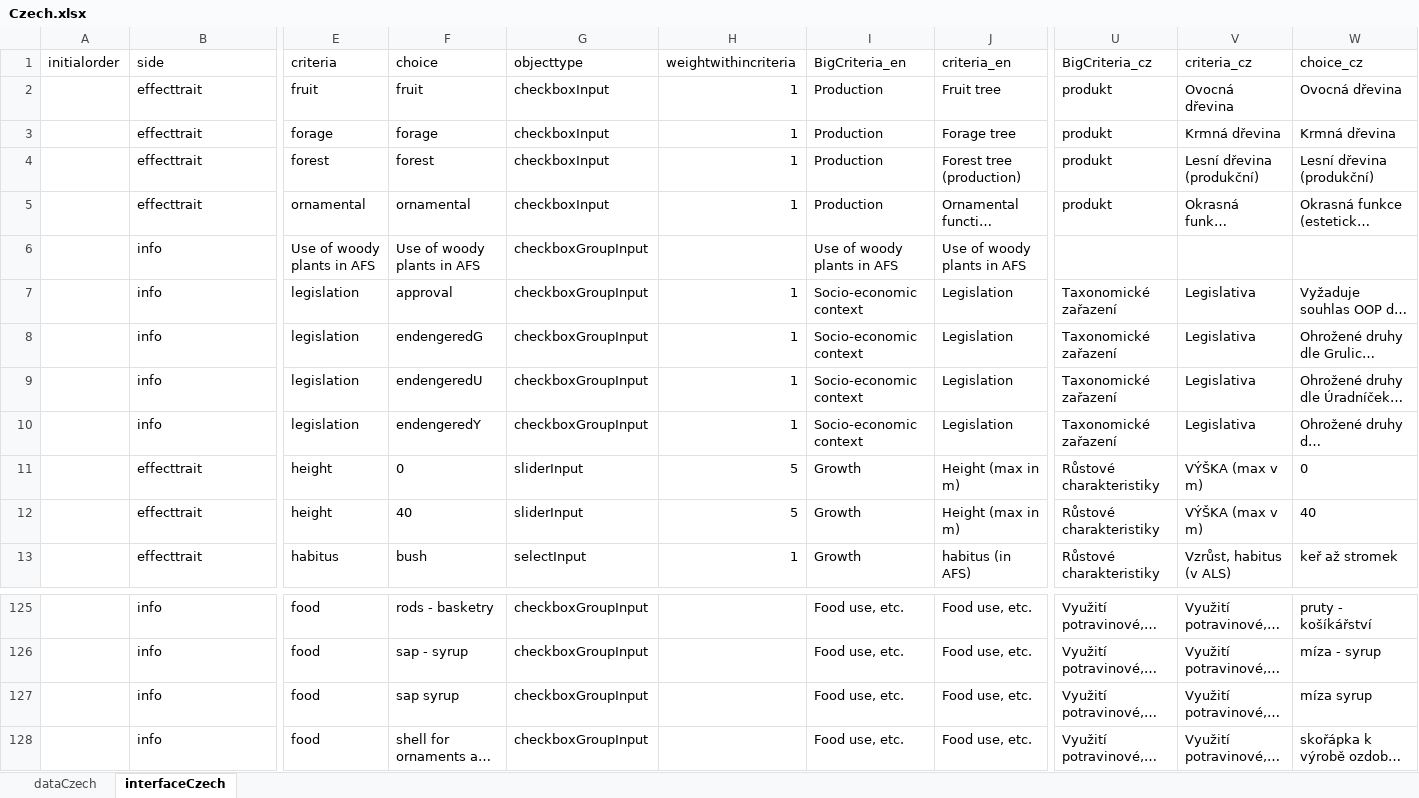
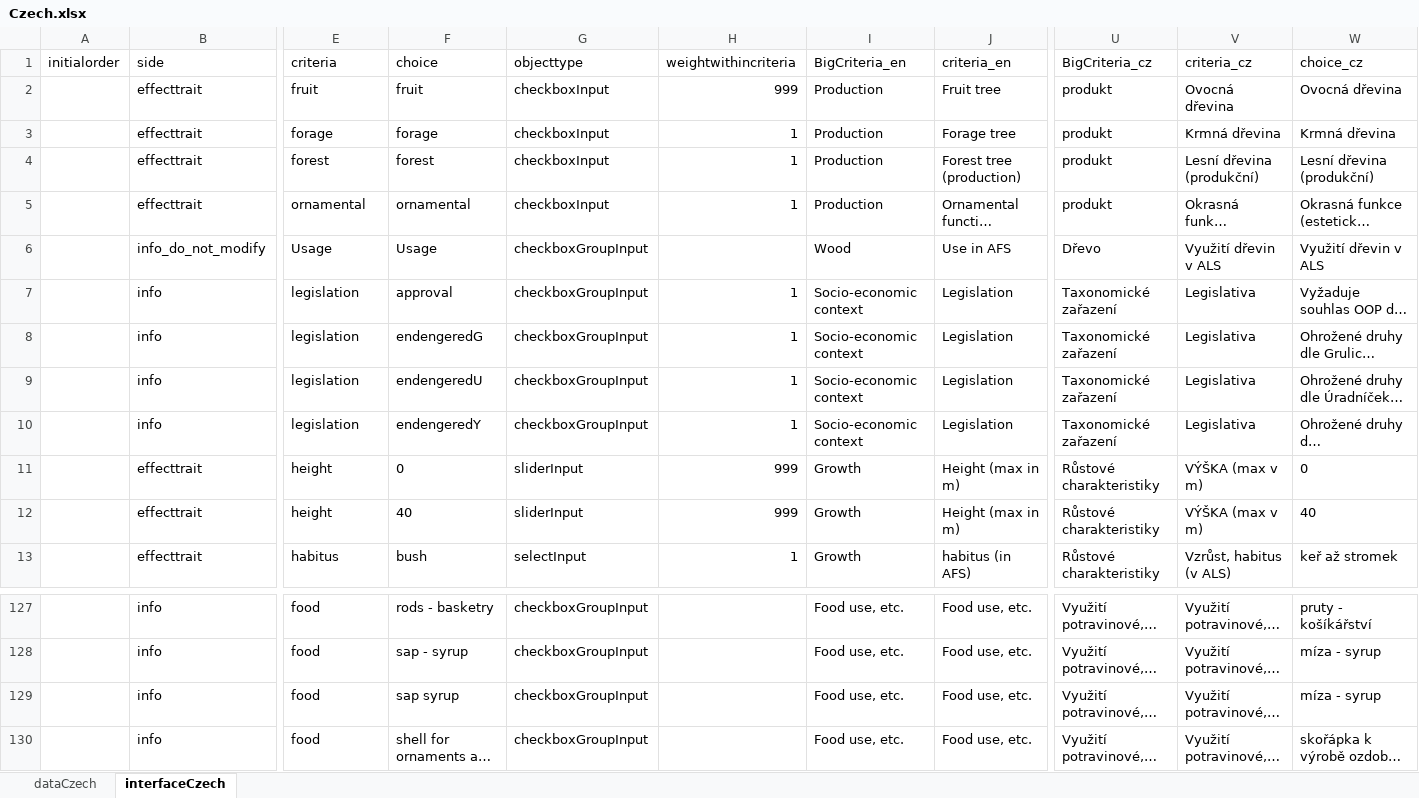
Before and after one commit to euraf/agroforestreeadvice, an Excel workbook: models/Czech.xlsx, sheet interfaceCzech, drawn as a sheet; only a part is shown, gaps mark what is left out; long unchanged cells end in …; values as stored, in another font and other column widths than the file's, no borders; table styles not drawn; removed rows and columns are numbered as before the commit, all else as after; rows hold the shown columns only; the diff covers the shown part only; the diff names each change by its address in the sheet, - before the commit and + after, or states it on an @@ line.

Commit message:
Update calculations, add new page with scoring. Change the order of tools and pages to more streamline it for czech use.

```diff
--- a/models/Czech.xlsx (sheet interfaceCzech)
+++ b/models/Czech.xlsx (sheet interfaceCzech)
-H2 (weightwithincriteria): 1
+H2 (weightwithincriteria): 999
-row 6:  | info | Use of woody plants in AFS | Use of woody plants in AFS | checkboxGroupInput |  | Use of woody plants in AFS | Use of woody plants in AFS
+row 6:  | info_do_not_modify | Usage | Usage | checkboxGroupInput |  | Wood | Use in AFS | Dřevo | Využití dřevin v ALS | Využití dřevin v ALS
-H11:H12 (weightwithincriteria): 5
+H11:H12 (weightwithincriteria): 999
-W129 (choice_cz): míza syrup
+W129 (choice_cz): míza - syrup
```
Also changed, not shown: 3 added rows, 1 removed row, 7 moved rows and 6 edited cells elsewhere in this sheet, sheet dataCzech, 8 other files.
